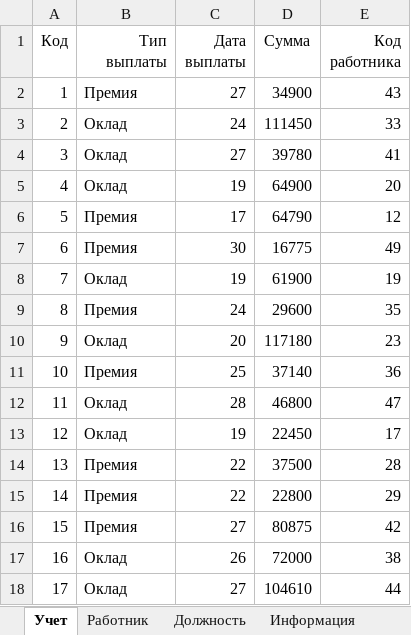
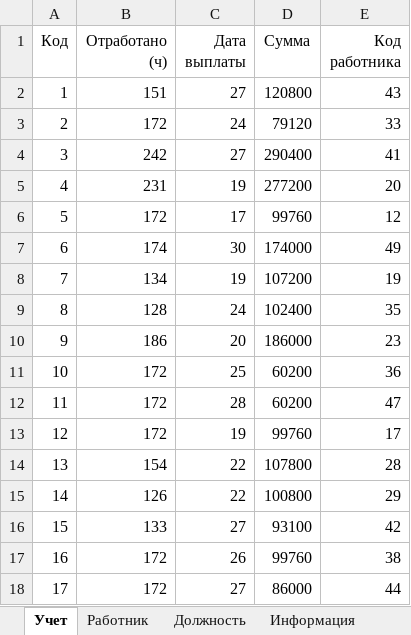
Before and after one commit to KonstantAnxietyTeam/python_project_192, an Excel workbook: Work/Data/db.xlsx, sheet Учет, drawn as a sheet; only a part is shown; values as stored, in another font and other column widths than the file's, no borders; the diff covers the shown part only; the diff names each change by its address in the sheet, - before the commit and + after, or states it on an @@ line.

```diff
--- a/Work/Data/db.xlsx (sheet Учет)
+++ b/Work/Data/db.xlsx (sheet Учет)
-B1: Тип выплаты
+B1: Отработано (ч)
-B2 (Отработано (ч)): Премия
+B2 (Отработано (ч)): 151
-D2 (Сумма): 34900
+D2 (Сумма): 120800
-B3 (Отработано (ч)): Оклад
+B3 (Отработано (ч)): 172
-D3 (Сумма): 111450
+D3 (Сумма): 79120
-B4 (Отработано (ч)): Оклад
+B4 (Отработано (ч)): 242
-D4 (Сумма): 39780
+D4 (Сумма): 290400
-B5 (Отработано (ч)): Оклад
+B5 (Отработано (ч)): 231
-D5 (Сумма): 64900
+D5 (Сумма): 277200
-B6 (Отработано (ч)): Премия
+B6 (Отработано (ч)): 172
-D6 (Сумма): 64790
+D6 (Сумма): 99760
-B7 (Отработано (ч)): Премия
+B7 (Отработано (ч)): 174
-D7 (Сумма): 16775
+D7 (Сумма): 174000
-B8 (Отработано (ч)): Оклад
+B8 (Отработано (ч)): 134
-D8 (Сумма): 61900
+D8 (Сумма): 107200
-B9 (Отработано (ч)): Премия
+B9 (Отработано (ч)): 128
-D9 (Сумма): 29600
+D9 (Сумма): 102400
-B10 (Отработано (ч)): Оклад
+B10 (Отработано (ч)): 186
-D10 (Сумма): 117180
+D10 (Сумма): 186000
-B11 (Отработано (ч)): Премия
+B11 (Отработано (ч)): 172
-D11 (Сумма): 37140
+D11 (Сумма): 60200
-B12:B13 (Отработано (ч)): Оклад
+B12:B13 (Отработано (ч)): 172
-D12 (Сумма): 46800
+D12 (Сумма): 60200
-D13 (Сумма): 22450
+D13 (Сумма): 99760
-B14 (Отработано (ч)): Премия
+B14 (Отработано (ч)): 154
-D14 (Сумма): 37500
+D14 (Сумма): 107800
-B15 (Отработано (ч)): Премия
+B15 (Отработано (ч)): 126
-D15 (Сумма): 22800
+D15 (Сумма): 100800
-B16 (Отработано (ч)): Премия
+B16 (Отработано (ч)): 133
-D16 (Сумма): 80875
+D16 (Сумма): 93100
-B17:B18 (Отработано (ч)): Оклад
+B17:B18 (Отработано (ч)): 172
-D17 (Сумма): 72000
+D17 (Сумма): 99760
-D18 (Сумма): 104610
+D18 (Сумма): 86000
```
Also changed, not shown: 66 edited cells elsewhere in this sheet, sheet Информация, sheet Работник, sheet Должность, hidden cells, 3 other files.
